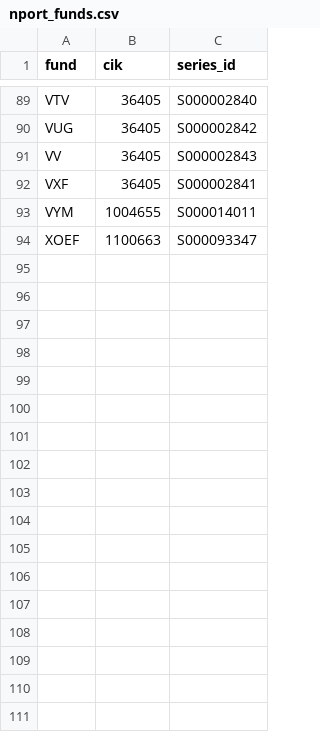
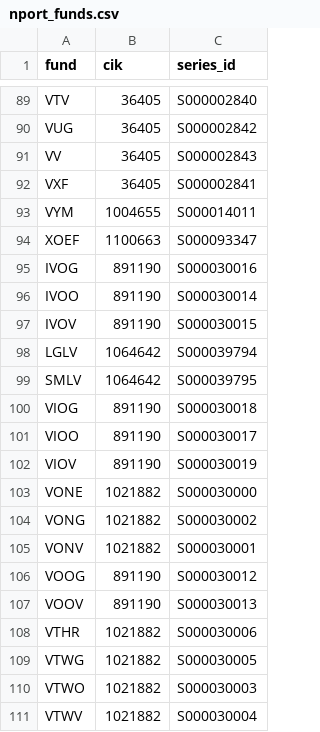
Before and after one commit to arayyan0-1/strategic-data-platform, a CSV file: transform/seeds/nport_funds.csv, drawn as a sheet; only a part is shown, gaps mark what is left out; the diff names each change by its address in the sheet, - before the commit and + after, or states it on an @@ line.

```diff
--- a/transform/seeds/nport_funds.csv
+++ b/transform/seeds/nport_funds.csv
+row 95: IVOG | 891190 | S000030016
+row 96: IVOO | 891190 | S000030014
+row 97: IVOV | 891190 | S000030015
+row 98: LGLV | 1064642 | S000039794
+row 99: SMLV | 1064642 | S000039795
+row 100: VIOG | 891190 | S000030018
+row 101: VIOO | 891190 | S000030017
+row 102: VIOV | 891190 | S000030019
+row 103: VONE | 1021882 | S000030000
+row 104: VONG | 1021882 | S000030002
+row 105: VONV | 1021882 | S000030001
+row 106: VOOG | 891190 | S000030012
+row 107: VOOV | 891190 | S000030013
+row 108: VTHR | 1021882 | S000030006
+row 109: VTWG | 1021882 | S000030005
+row 110: VTWO | 1021882 | S000030003
+row 111: VTWV | 1021882 | S000030004
```
